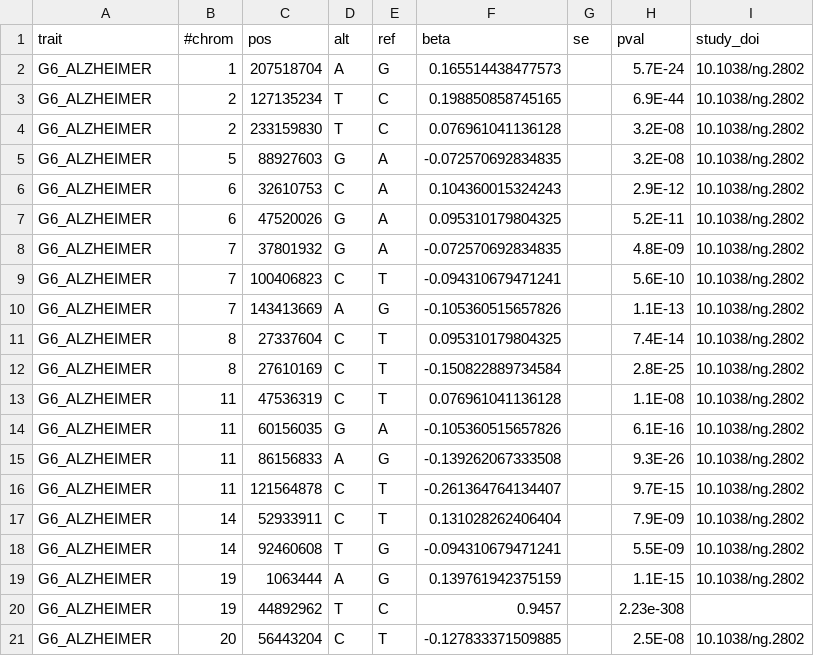
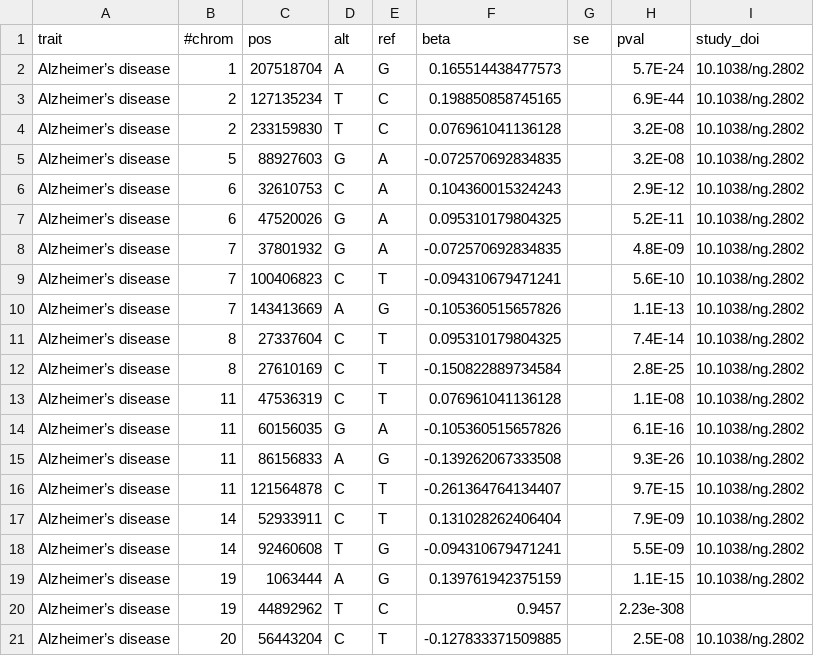
Before and after one commit to FINNGEN/betamatch-ext-data, a CSV file: data/G6_ALZHEIMER.csv, drawn as a sheet.

```diff
--- a/data/G6_ALZHEIMER.csv
+++ b/data/G6_ALZHEIMER.csv
@@ -1,21 +1,21 @@
 trait	#chrom	pos	alt	ref	beta	se	pval	study_doi
-G6_ALZHEIMER	1	207518704	A	G	0.165514438477573		5.7E-24	10.1038/ng.2802
-G6_ALZHEIMER	2	127135234	T	C	0.198850858745165		6.9E-44	10.1038/ng.2802
-G6_ALZHEIMER	2	233159830	T	C	0.076961041136128		3.2E-08	10.1038/ng.2802
-G6_ALZHEIMER	5	88927603	G	A	-0.072570692834835		3.2E-08	10.1038/ng.2802
-G6_ALZHEIMER	6	32610753	C	A	0.104360015324243		2.9E-12	10.1038/ng.2802
-G6_ALZHEIMER	6	47520026	G	A	0.095310179804325		5.2E-11	10.1038/ng.2802
-G6_ALZHEIMER	7	37801932	G	A	-0.072570692834835		4.8E-09	10.1038/ng.2802
-G6_ALZHEIMER	7	100406823	C	T	-0.094310679471241		5.6E-10	10.1038/ng.2802
-G6_ALZHEIMER	7	143413669	A	G	-0.105360515657826		1.1E-13	10.1038/ng.2802
-G6_ALZHEIMER	8	27337604	C	T	0.095310179804325		7.4E-14	10.1038/ng.2802
-G6_ALZHEIMER	8	27610169	C	T	-0.150822889734584		2.8E-25	10.1038/ng.2802
-G6_ALZHEIMER	11	47536319	C	T	0.076961041136128		1.1E-08	10.1038/ng.2802
-G6_ALZHEIMER	11	60156035	G	A	-0.105360515657826		6.1E-16	10.1038/ng.2802
-G6_ALZHEIMER	11	86156833	A	G	-0.139262067333508		9.3E-26	10.1038/ng.2802
-G6_ALZHEIMER	11	121564878	C	T	-0.261364764134407		9.7E-15	10.1038/ng.2802
-G6_ALZHEIMER	14	52933911	C	T	0.131028262406404		7.9E-09	10.1038/ng.2802
-G6_ALZHEIMER	14	92460608	T	G	-0.094310679471241		5.5E-09	10.1038/ng.2802
-G6_ALZHEIMER	19	1063444	A	G	0.139761942375159		1.1E-15	10.1038/ng.2802
-G6_ALZHEIMER	19	44892962	T	C	0.9457		2.23e-308	
-G6_ALZHEIMER	20	56443204	C	T	-0.127833371509885		2.5E-08	10.1038/ng.2802
+Alzheimer’s disease	1	207518704	A	G	0.165514438477573		5.7E-24	10.1038/ng.2802
+Alzheimer’s disease	2	127135234	T	C	0.198850858745165		6.9E-44	10.1038/ng.2802
+Alzheimer’s disease	2	233159830	T	C	0.076961041136128		3.2E-08	10.1038/ng.2802
+Alzheimer’s disease	5	88927603	G	A	-0.072570692834835		3.2E-08	10.1038/ng.2802
+Alzheimer’s disease	6	32610753	C	A	0.104360015324243		2.9E-12	10.1038/ng.2802
+Alzheimer’s disease	6	47520026	G	A	0.095310179804325		5.2E-11	10.1038/ng.2802
+Alzheimer’s disease	7	37801932	G	A	-0.072570692834835		4.8E-09	10.1038/ng.2802
+Alzheimer’s disease	7	100406823	C	T	-0.094310679471241		5.6E-10	10.1038/ng.2802
+Alzheimer’s disease	7	143413669	A	G	-0.105360515657826		1.1E-13	10.1038/ng.2802
+Alzheimer’s disease	8	27337604	C	T	0.095310179804325		7.4E-14	10.1038/ng.2802
+Alzheimer’s disease	8	27610169	C	T	-0.150822889734584		2.8E-25	10.1038/ng.2802
+Alzheimer’s disease	11	47536319	C	T	0.076961041136128		1.1E-08	10.1038/ng.2802
+Alzheimer’s disease	11	60156035	G	A	-0.105360515657826		6.1E-16	10.1038/ng.2802
+Alzheimer’s disease	11	86156833	A	G	-0.139262067333508		9.3E-26	10.1038/ng.2802
+Alzheimer’s disease	11	121564878	C	T	-0.261364764134407		9.7E-15	10.1038/ng.2802
+Alzheimer’s disease	14	52933911	C	T	0.131028262406404		7.9E-09	10.1038/ng.2802
+Alzheimer’s disease	14	92460608	T	G	-0.094310679471241		5.5E-09	10.1038/ng.2802
+Alzheimer’s disease	19	1063444	A	G	0.139761942375159		1.1E-15	10.1038/ng.2802
+Alzheimer’s disease	19	44892962	T	C	0.9457		2.23e-308	
+Alzheimer’s disease	20	56443204	C	T	-0.127833371509885		2.5E-08	10.1038/ng.2802
```
Also changed, not shown: data/G6_MS.csv, 1 other file.
